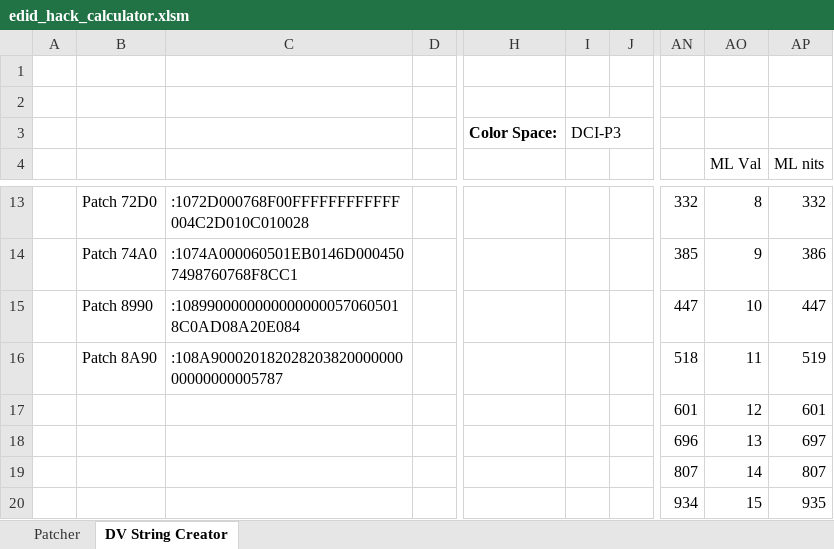
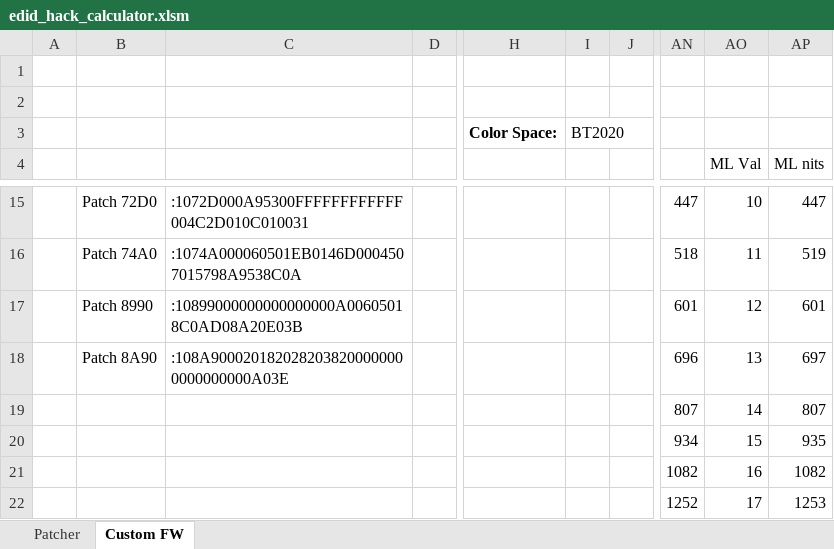
Before and after one commit to xnappo/ez_dv_edid_fw, an Excel workbook: edid_hack_calculator.xlsm, sheet Custom FW, drawn as a sheet; only a part is shown, gaps mark what is left out; the shorter side is filled out with more unchanged rows; values as stored, in another font and other column widths than the file's, no borders; charts and pictures and conditional formats not drawn; removed rows and columns are numbered as before the commit, all else as after; rows hold the shown columns only; the diff covers the shown part only; the diff names each change by its address in the sheet, - before the commit and + after, or states it on an @@ line.

Commit message:
renamed custom FW sheet

```diff
--- a/edid_hack_calculator.xlsm (sheet Custom FW)
+++ b/edid_hack_calculator.xlsm (sheet Custom FW)
-sheet tab: DV String Creator
+sheet tab: Custom FW
-I3: DCI-P3
+I3: BT2020
-C15: :1072D000768F00FFFFFFFFFFFF004C2D010C010028
+C15: :1072D000A95300FFFFFFFFFFFF004C2D010C010031
-AN15: 332
+AN15: 447
-AO15 (ML Val): 8
+AO15 (ML Val): 10
-AP15 (ML nits): 332
+AP15 (ML nits): 447
-C16: :1074A000060501EB0146D0004507498760768F8CC1
+C16: :1074A000060501EB0146D0004507015798A9538C0A
-AN16: 385
+AN16: 518
-AO16 (ML Val): 9
+AO16 (ML Val): 11
-AP16 (ML nits): 386
+AP16 (ML nits): 519
-C17: :10899000000000000000570605018C0AD08A20E084
+C17: :10899000000000000000A00605018C0AD08A20E03B
-AN17: 447
+AN17: 601
-AO17 (ML Val): 10
+AO17 (ML Val): 12
-AP17 (ML nits): 447
+AP17 (ML nits): 601
-row 16:  | Patch 8A90 | :108A90002018202820382000000000000000005787 |  |  |  |  | 518 | 11 | 519
-row 17:  |  |  |  |  |  |  | 601 | 12 | 601
-B18: (empty)
+B18: Patch 8A90
-C18: (empty)
+C18: :108A9000201820282038200000000000000000A03E
```
Also changed, not shown: 2 added rows, 27 edited cells and cell formats elsewhere in this sheet, charts or pictures.
